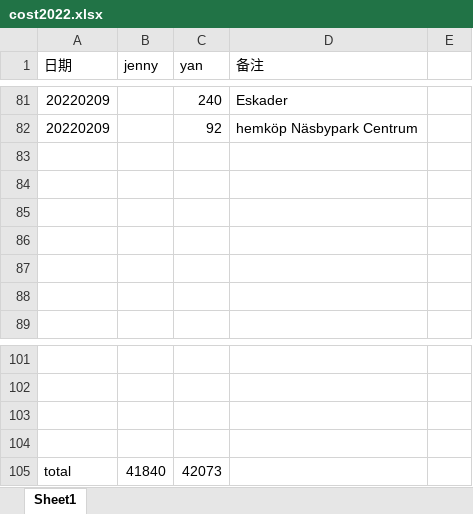
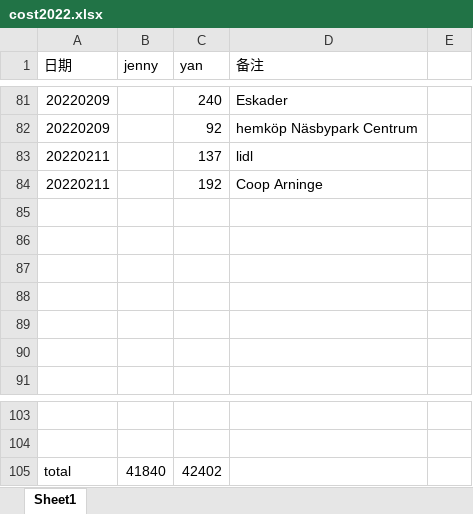
Before and after one commit to yanhuanwang/cost2022, an Excel workbook: cost2022.xlsx, sheet Sheet1, drawn as a sheet; only a part is shown, gaps mark what is left out; values as stored, in another font and other column widths than the file's, no borders; removed rows and columns are numbered as before the commit, all else as after; the diff names each change by its address in the sheet, - before the commit and + after, or states it on an @@ line.

Commit message:
20220211

```diff
--- a/cost2022.xlsx (sheet Sheet1)
+++ b/cost2022.xlsx (sheet Sheet1)
+row 83: 20220211 |  | 137 | lidl
+row 84: 20220211 |  | 192 | Coop Arninge
-row 103: (empty)
-row 104: (empty)
-C105 (yan): 42073
+C105 (yan): 42402
```
